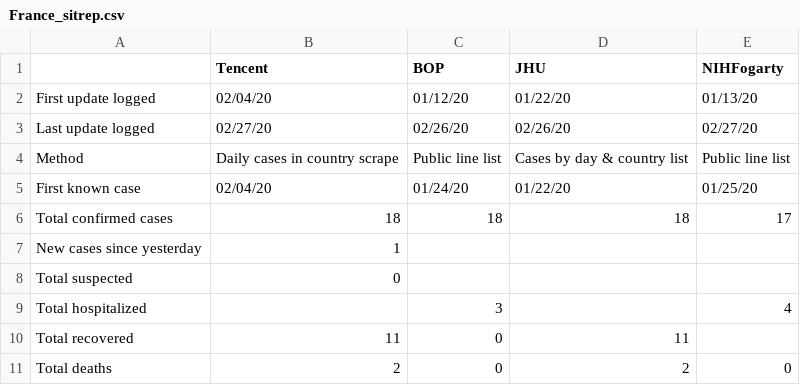
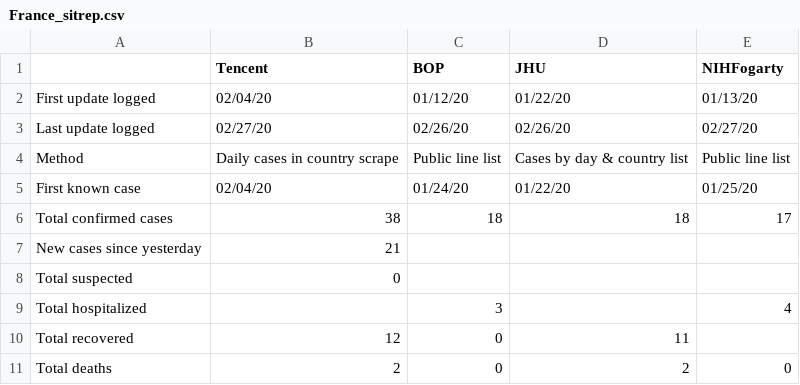
Before and after one commit to SchlittDataSci/SchlittDataSci.github.io, a CSV file: data/tables/France_sitrep.csv, drawn as a sheet.

```diff
--- a/data/tables/France_sitrep.csv
+++ b/data/tables/France_sitrep.csv
@@ -5,7 +5,7 @@ Method,Daily cases in country scrape,Public line list,Cases by day & country lis
 First known case,02/04/20,01/24/20,01/22/20,01/25/20
-Total confirmed cases,18,18,18,17
-New cases since yesterday,1,,,
+Total confirmed cases,38,18,18,17
+New cases since yesterday,21,,,
 Total suspected,0,,,
 Total hospitalized,,3,,4
-Total recovered,11,0,11,
+Total recovered,12,0,11,
 Total deaths,2,0,2,0
```
Also changed, not shown: data/tables/Germany_sitrep.csv, data/tables/Spain_merged_daily.csv, 43 other files.
